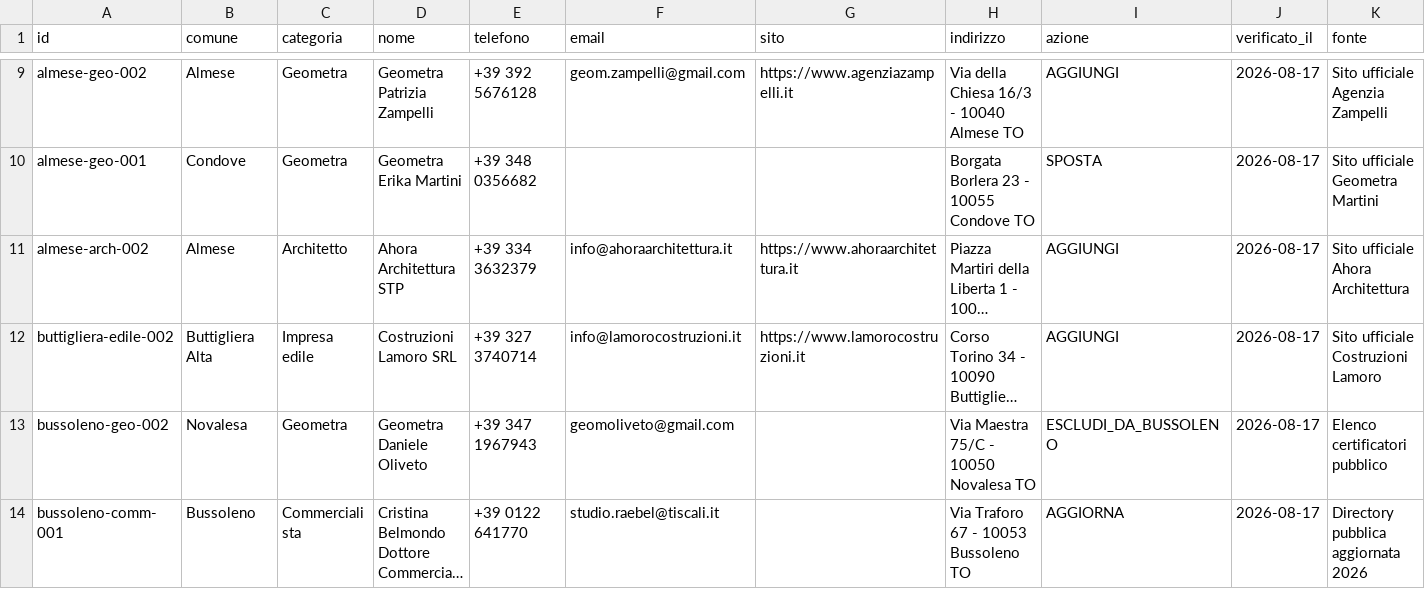
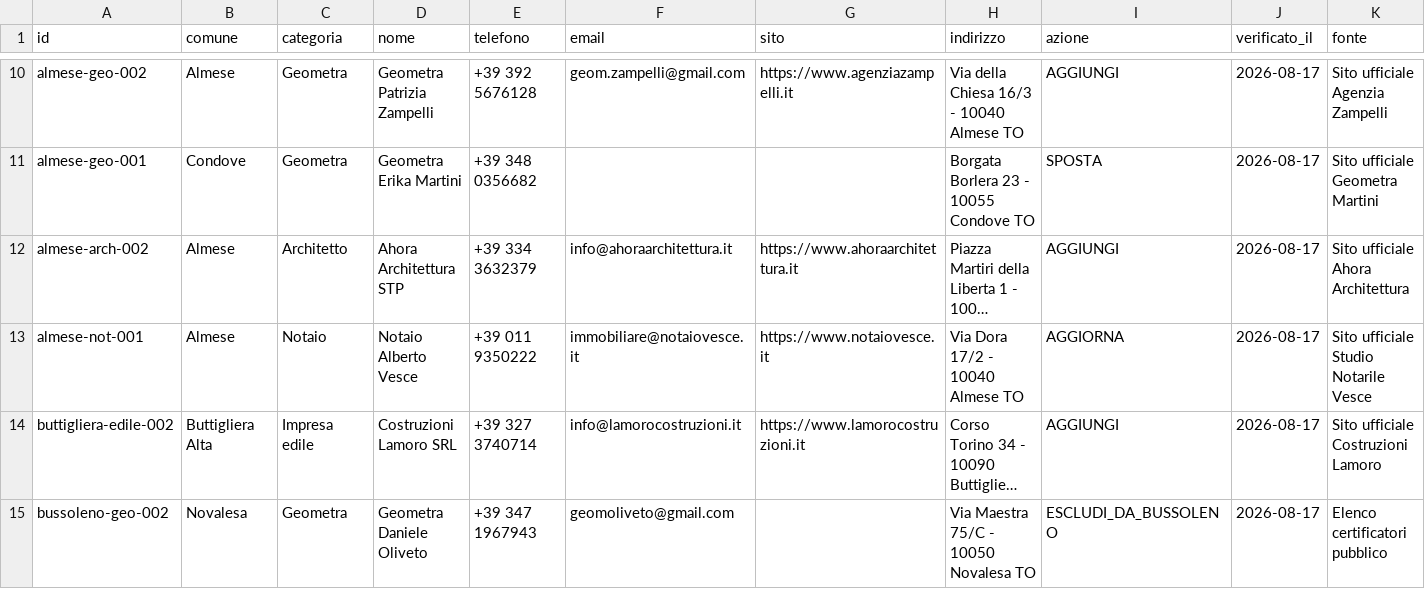
Before and after one commit to josephsocialmedia2-spec/immobili-in-zona, a CSV file: f1_network/data/contatti_verificati.csv, drawn as a sheet; only a part is shown, gaps mark what is left out; the shorter side is filled out with more unchanged rows; long unchanged cells end in …; rows hold the shown columns only; the diff covers the shown part only; the diff names each change by its address in the sheet, - before the commit and + after, or states it on an @@ line.

```diff
--- a/f1_network/data/contatti_verificati.csv
+++ b/f1_network/data/contatti_verificati.csv
+row 13: almese-not-001 | Almese | Notaio | Notaio Alberto Vesce | +39 011 9350222 | immobiliare@notaiovesce.it | https://www.notaiovesce.it | Via Dora 17/2 - 10040 Almese TO | AGGIORNA | 2026-08-17 | Sito ufficiale Studio Notarile Vesce
```
Also changed, not shown: 9 added rows, 2 removed rows and 10 edited cells elsewhere in this file.
